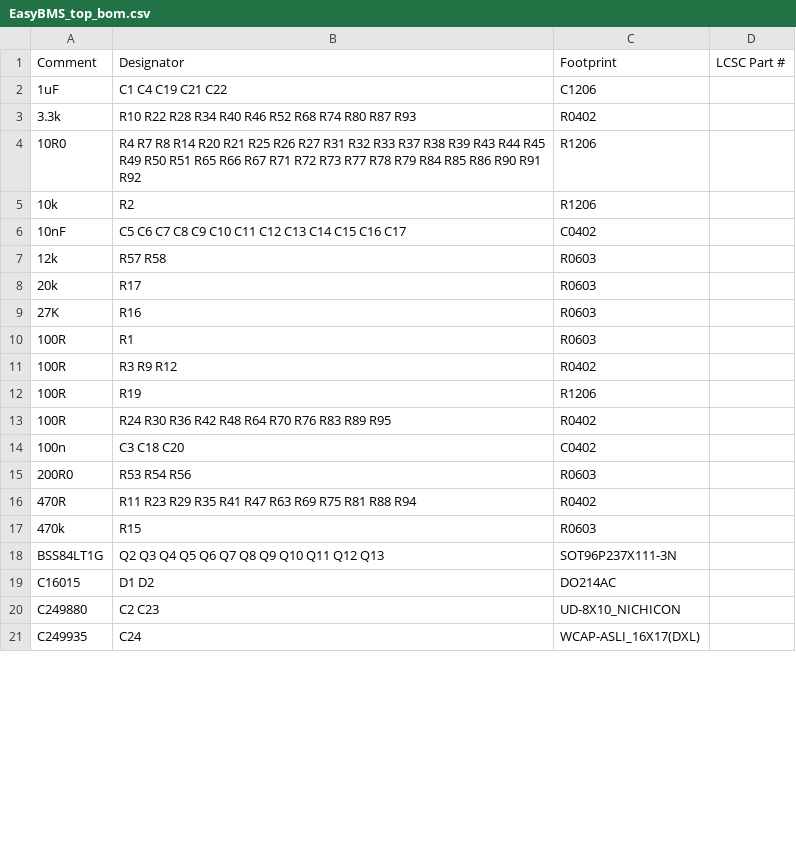
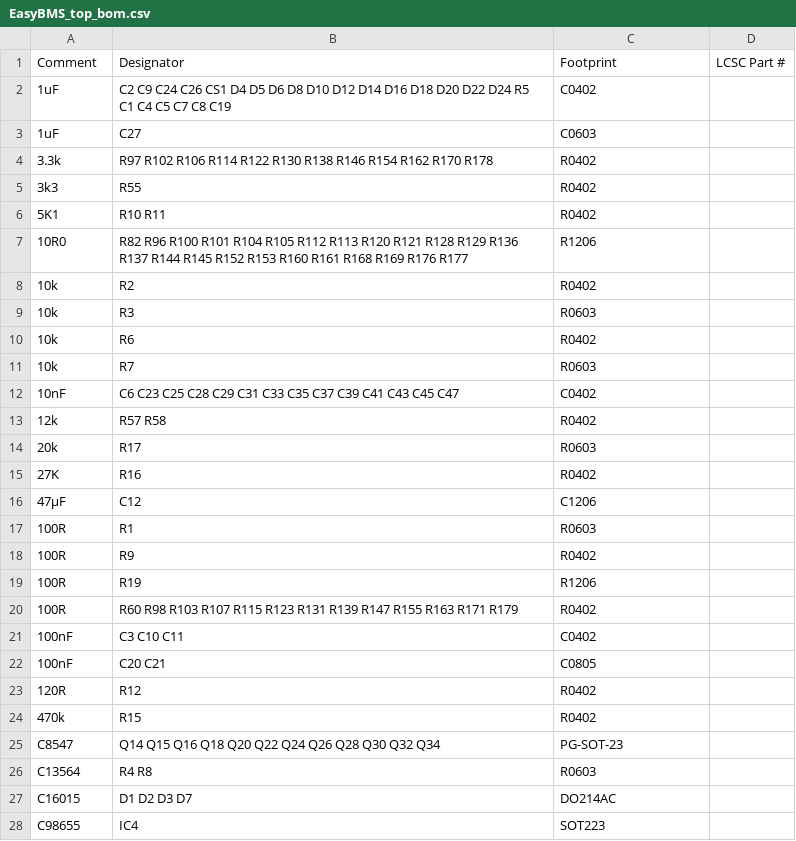
Before and after one commit to SunshadeCorp/EasyBMS_Hardware, a CSV file: MEB-Version(12S&8S)/production/EasyBMS_top_bom.csv, drawn as a sheet; only a part is shown; the diff covers the shown part only.

Commit message:
delete old production data and add new without zipping it

```diff
--- a/MEB-Version(12S&8S)/production/EasyBMS_top_bom.csv
+++ b/MEB-Version(12S&8S)/production/EasyBMS_top_bom.csv
@@ -1,21 +1,28 @@
 Comment,Designator,Footprint,LCSC Part #
-1uF,C1 C4 C19 C21 C22,C1206,
-3.3k,R10 R22 R28 R34 R40 R46 R52 R68 R74 R80 R87 R93,R0402,
-10R0,R4 R7 R8 R14 R20 R21 R25 R26 R27 R31 R32 R33 R37 R38 R39 R43 R44 R45 R49 R50 R51 R65 R66 R67 R71 R72 R73 R77 R78 R79 R84 R85 R86 R90 R91 R92,R1206,
-10k,R2,R1206,
-10nF,C5 C6 C7 C8 C9 C10 C11 C12 C13 C14 C15 C16 C17,C0402,
-12k,R57 R58,R0603,
+1uF,C2 C9 C24 C26 CS1 D4 D5 D6 D8 D10 D12 D14 D16 D18 D20 D22 D24 R5 C1 C4 C5 C7 C8 C19,C0402,
+1uF,C27,C0603,
+3.3k,R97 R102 R106 R114 R122 R130 R138 R146 R154 R162 R170 R178,R0402,
+3k3,R55,R0402,
+5K1,R10 R11,R0402,
+10R0,R82 R96 R100 R101 R104 R105 R112 R113 R120 R121 R128 R129 R136 R137 R144 R145 R152 R153 R160 R161 R168 R169 R176 R177,R1206,
+10k,R2,R0402,
+10k,R3,R0603,
+10k,R6,R0402,
+10k,R7,R0603,
+10nF,C6 C23 C25 C28 C29 C31 C33 C35 C37 C39 C41 C43 C45 C47,C0402,
+12k,R57 R58,R0402,
 20k,R17,R0603,
-27K,R16,R0603,
+27K,R16,R0402,
+47µF,C12,C1206,
 100R,R1,R0603,
-100R,R3 R9 R12,R0402,
+100R,R9,R0402,
 100R,R19,R1206,
-100R,R24 R30 R36 R42 R48 R64 R70 R76 R83 R89 R95,R0402,
-100n,C3 C18 C20,C0402,
-200R0,R53 R54 R56,R0603,
-470R,R11 R23 R29 R35 R41 R47 R63 R69 R75 R81 R88 R94,R0402,
-470k,R15,R0603,
-BSS84LT1G,Q2 Q3 Q4 Q5 Q6 Q7 Q8 Q9 Q10 Q11 Q12 Q13,SOT96P237X111-3N,
-C16015,D1 D2,DO214AC,
-C249880,C2 C23,UD-8X10_NICHICON,
-C249935,C24,WCAP-ASLI_16X17(DXL),
+100R,R60 R98 R103 R107 R115 R123 R131 R139 R147 R155 R163 R171 R179,R0402,
+100nF,C3 C10 C11,C0402,
+100nF,C20 C21,C0805,
+120R,R12,R0402,
+470k,R15,R0402,
+C8547,Q14 Q15 Q16 Q18 Q20 Q22 Q24 Q26 Q28 Q30 Q32 Q34,PG-SOT-23,
+C13564,R4 R8,R0603,
+C16015,D1 D2 D3 D7,DO214AC,
+C98655,IC4,SOT223,
```
Also changed, not shown: 7 added rows, 2 removed rows and 2 edited cells elsewhere in this file, MEB-Version(12S&8S)/production/EasyBMS_top_cpl.csv, 27 other files.
